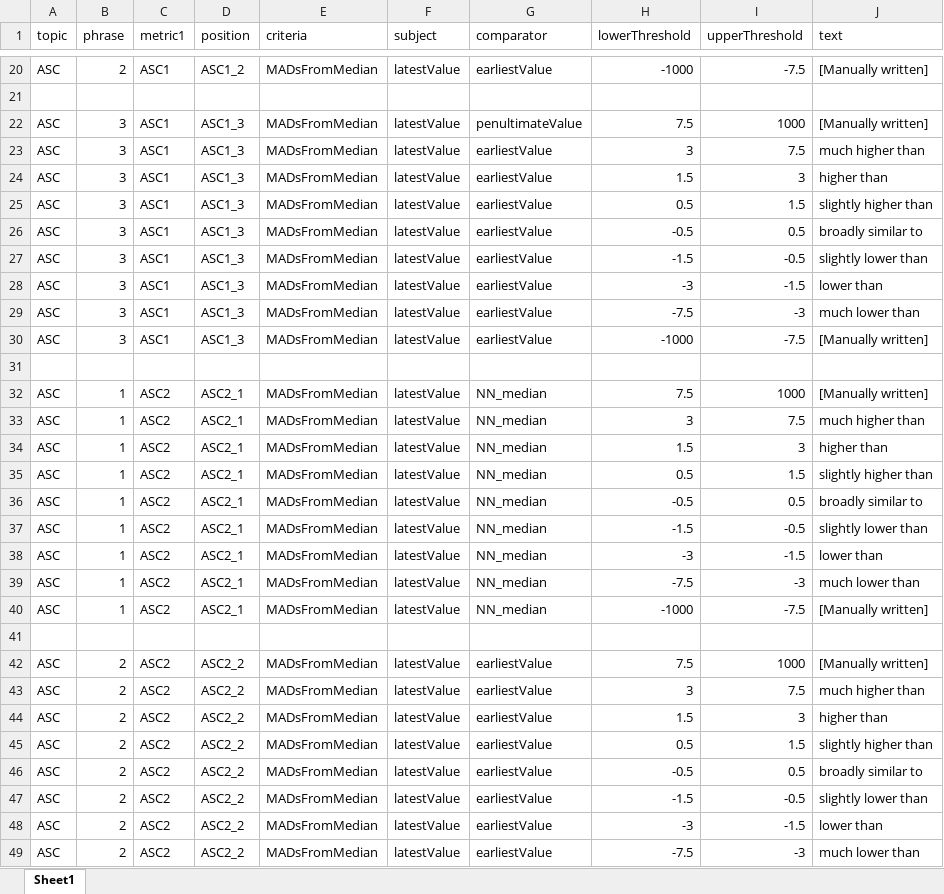
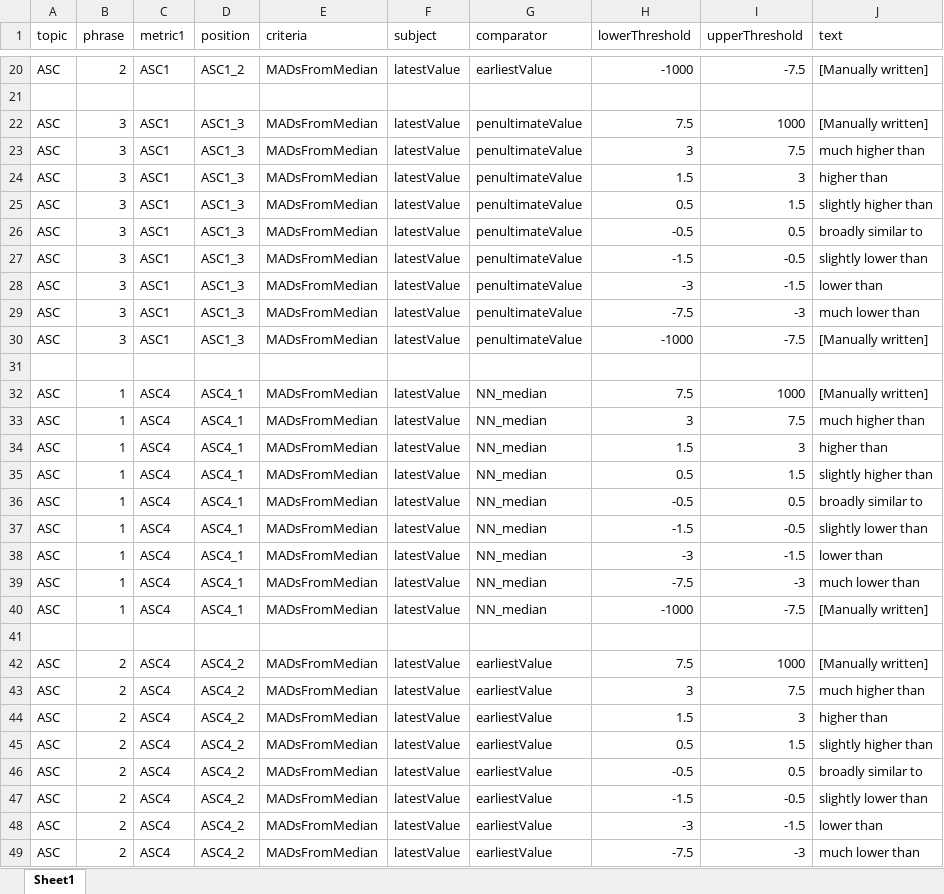
Before and after one commit to communitiesuk/oflog-automated-text, an Excel workbook: src/lib/test.xlsx, sheet Sheet1, drawn as a sheet; only a part is shown, gaps mark what is left out; values as stored, in another font and other column widths than the file's, no borders; the diff covers the shown part only; the diff names each change by its address in the sheet, - before the commit and + after, or states it on an @@ line.

```diff
--- a/src/lib/test.xlsx (sheet Sheet1)
+++ b/src/lib/test.xlsx (sheet Sheet1)
-G23:G30 (comparator): earliestValue
+G23:G30 (comparator): penultimateValue
-C32:C40 (metric1): ASC2
+C32:C40 (metric1): ASC4
-D32:D40 (position): ASC2_1
+D32:D40 (position): ASC4_1
-C42:C49 (metric1): ASC2
+C42:C49 (metric1): ASC4
-D42:D49 (position): ASC2_2
+D42:D49 (position): ASC4_2
```
Also changed, not shown: 28 edited cells elsewhere in this sheet, 1 other file.
